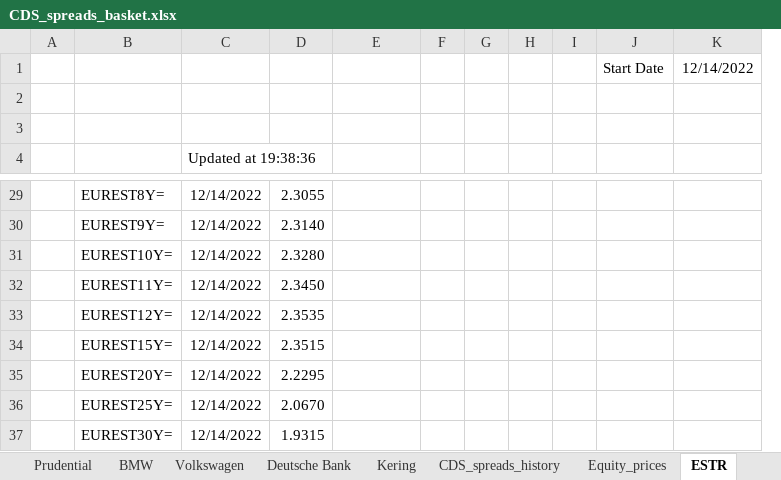
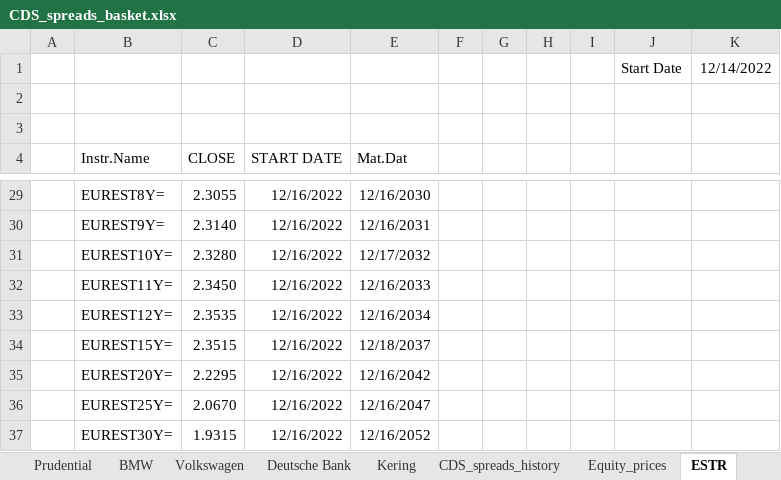
Before and after one commit to stman1/basket_default_swap, an Excel workbook: data/final_basket/CDS_spreads_basket.xlsx, sheet ESTR, drawn as a sheet; only a part is shown, gaps mark what is left out; values as stored, in another font and other column widths than the file's, no borders; removed rows and columns are numbered as before the commit, all else as after; the diff covers the shown part only; the diff names each change by its address in the sheet, - before the commit and + after, or states it on an @@ line.

```diff
--- a/data/final_basket/CDS_spreads_basket.xlsx (sheet ESTR)
+++ b/data/final_basket/CDS_spreads_basket.xlsx (sheet ESTR)
-column C (Updated at 19:38:36), rows 29-37: all 12/14/2022
+column D (START DATE), rows 29-37: all 12/16/2022
-B4: (empty)
+B4: Instr.Name
-C4: (empty)
+C4: CLOSE
-E4: (empty)
+E4: Mat.Dat
-E29 (Mat.Dat): (empty)
+E29 (Mat.Dat): 12/16/2030
-E30 (Mat.Dat): (empty)
+E30 (Mat.Dat): 12/16/2031
-E31 (Mat.Dat): (empty)
+E31 (Mat.Dat): 12/17/2032
-E32 (Mat.Dat): (empty)
+E32 (Mat.Dat): 12/16/2033
-E33 (Mat.Dat): (empty)
+E33 (Mat.Dat): 12/16/2034
-E34 (Mat.Dat): (empty)
+E34 (Mat.Dat): 12/18/2037
-E35 (Mat.Dat): (empty)
+E35 (Mat.Dat): 12/16/2042
-E36 (Mat.Dat): (empty)
+E36 (Mat.Dat): 12/16/2047
-E37 (Mat.Dat): (empty)
+E37 (Mat.Dat): 12/16/2052
```
Also changed, not shown: 24 edited cells elsewhere in this sheet, sheet Equity_prices, sheet Kering, sheet Prudential, sheet Volkswagen, sheet Deutsche Bank, sheet CDS_spreads_history, 1 more sheet, 3 other files.
